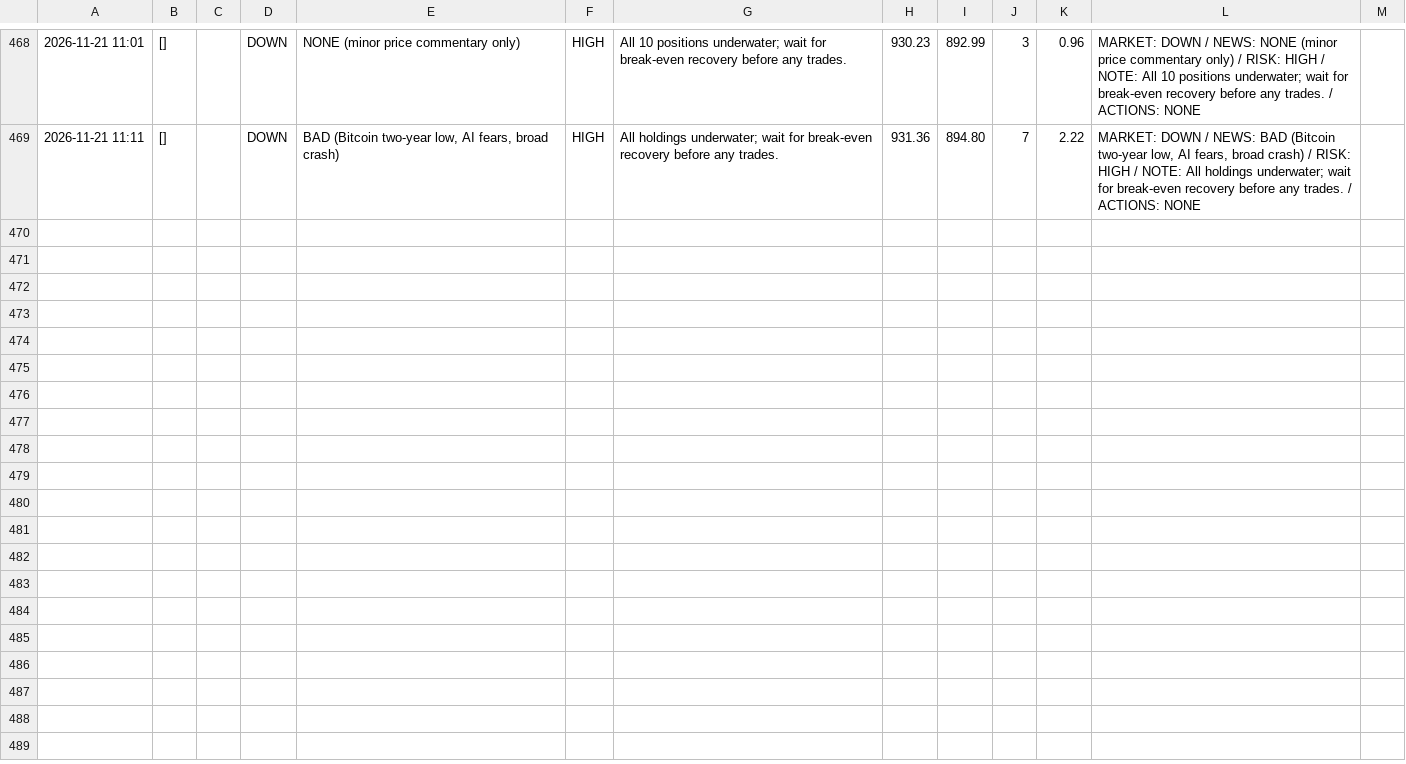
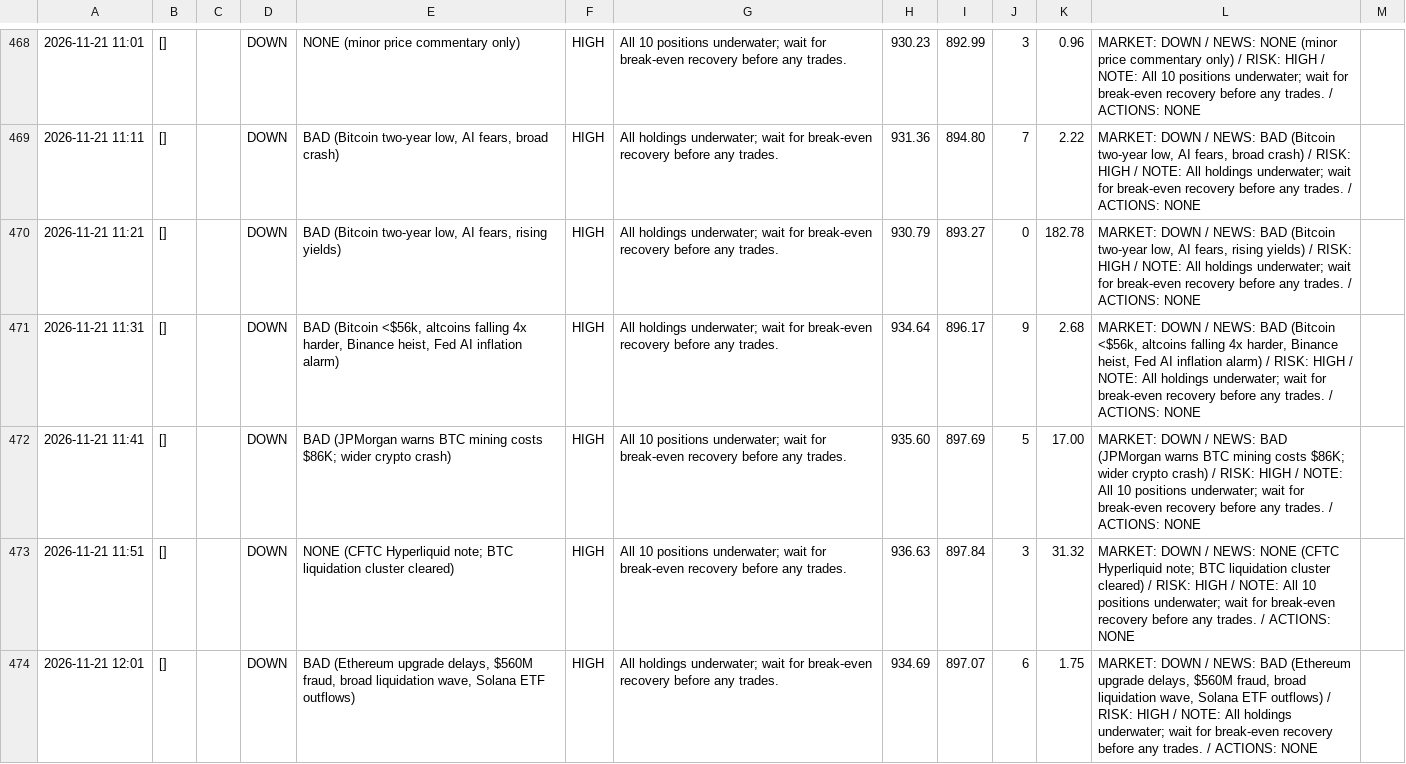
Before and after one commit to osofat100-cmyk/Machine-, a CSV file: crypto/answers_1m_every10_v4a_ultrafast.csv, drawn as a sheet; only a part is shown, gaps mark what is left out; the diff covers the shown part only; the diff names each change by its address in the sheet, - before the commit and + after, or states it on an @@ line.

```diff
--- a/crypto/answers_1m_every10_v4a_ultrafast.csv
+++ b/crypto/answers_1m_every10_v4a_ultrafast.csv
+row 470: 2026-11-21 11:21 | [] |  | DOWN | BAD (Bitcoin two-year low, AI fears, rising yields) | HIGH | All holdings underwater; wait for break-even recovery before any trades. | 930.79 | 893.27 | 0 | 182.78 | MARKET: DOWN / NEWS: BAD (Bitcoin two-year low, AI fears, rising yields) / RISK: HIGH / NOTE: All holdings underwater; wait for break-even recovery before any trades. / ACTIONS: NONE
+row 471: 2026-11-21 11:31 | [] |  | DOWN | BAD (Bitcoin <$56k, altcoins falling 4x harder, Binance heist, Fed AI inflation alarm) | HIGH | All holdings underwater; wait for break-even recovery before any trades. | 934.64 | 896.17 | 9 | 2.68 | MARKET: DOWN / NEWS: BAD (Bitcoin <$56k, altcoins falling 4x harder, Binance heist, Fed AI inflation alarm) / RISK: HIGH / NOTE: All holdings underwater; wait for break-even recovery before any trades. / ACTIONS: NONE
+row 472: 2026-11-21 11:41 | [] |  | DOWN | BAD (JPMorgan warns BTC mining costs $86K; wider crypto crash) | HIGH | All 10 positions underwater; wait for break-even recovery before any trades. | 935.60 | 897.69 | 5 | 17.00 | MARKET: DOWN / NEWS: BAD (JPMorgan warns BTC mining costs $86K; wider crypto crash) / RISK: HIGH / NOTE: All 10 positions underwater; wait for break-even recovery before any trades. / ACTIONS: NONE
+row 473: 2026-11-21 11:51 | [] |  | DOWN | NONE (CFTC Hyperliquid note; BTC liquidation cluster cleared) | HIGH | All 10 positions underwater; wait for break-even recovery before any trades. | 936.63 | 897.84 | 3 | 31.32 | MARKET: DOWN / NEWS: NONE (CFTC Hyperliquid note; BTC liquidation cluster cleared) / RISK: HIGH / NOTE: All 10 positions underwater; wait for break-even recovery before any trades. / ACTIONS: NONE
+row 474: 2026-11-21 12:01 | [] |  | DOWN | BAD (Ethereum upgrade delays, $560M fraud, broad liquidation wave, Solana ETF outflows) | HIGH | All holdings underwater; wait for break-even recovery before any trades. | 934.69 | 897.07 | 6 | 1.75 | MARKET: DOWN / NEWS: BAD (Ethereum upgrade delays, $560M fraud, broad liquidation wave, Solana ETF outflows) / RISK: HIGH / NOTE: All holdings underwater; wait for break-even recovery before any trades. / ACTIONS: NONE
```
Also changed, not shown: 4 added rows elsewhere in this file, crypto/answers_1m_every2_v4a_ultrafast.csv, crypto/answers_1m_every3_v4b_ultrafast.csv, 8 other files.
